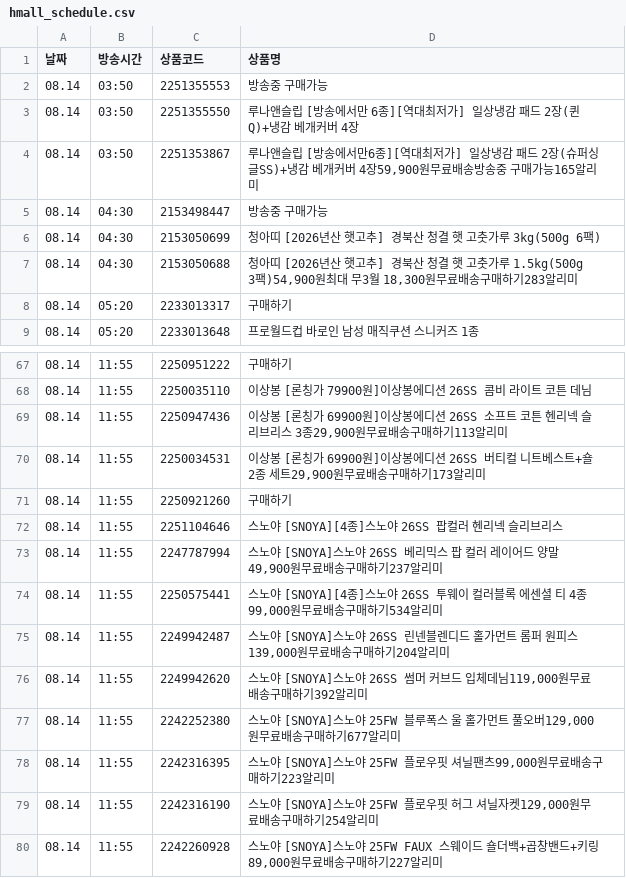
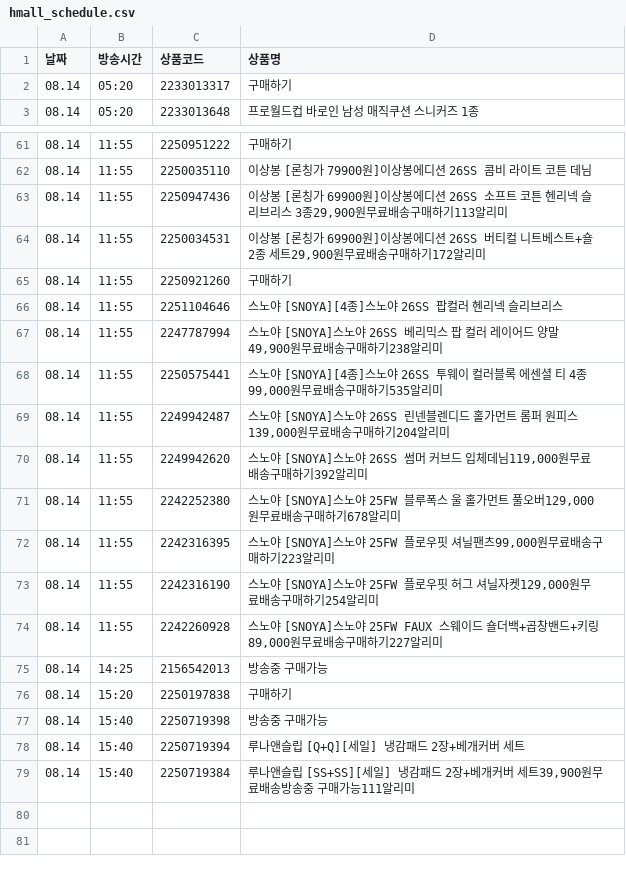
Before and after one commit to poodingcake-hue/HYUNDAICRAWLING, a CSV file: hmall_schedule.csv, drawn as a sheet; only a part is shown, gaps mark what is left out; the diff covers the shown part only.

```diff
--- a/hmall_schedule.csv
+++ b/hmall_schedule.csv
@@ -1,8 +1,2 @@
 날짜,방송시간,상품코드,상품명
-08.14,03:50,2251355553,방송중 구매가능
-08.14,03:50,2251355550,루나앤슬립 [방송에서만 6종][역대최저가] 일상냉감 패드 2장(퀸Q)+냉감 베개커버 4장
-08.14,03:50,2251353867,"루나앤슬립 [방송에서만6종][역대최저가] 일상냉감 패드 2장(슈퍼싱글SS)+냉감 베개커버 4장59,900원무료배송방송중 구매가능165알리미"
-08.14,04:30,2153498447,방송중 구매가능
-08.14,04:30,2153050699,청아띠 [2026년산 햇고추] 경북산 청결 햇 고춧가루 3kg(500g 6팩)
-08.14,04:30,2153050688,"청아띠 [2026년산 햇고추] 경북산 청결 햇 고춧가루 1.5kg(500g 3팩)54,900원최대 무3월 18,300원무료배송구매하기283알리미"
 08.14,05:20,2233013317,구매하기
@@ -69,10 +63,10 @@
 08.14,11:55,2250947436,"이상봉 [론칭가 69900원]이상봉에디션 26SS 소프트 코튼 헨리넥 슬리브리스 3종29,900원무료배송구매하기113알리미"
-08.14,11:55,2250034531,"이상봉 [론칭가 69900원]이상봉에디션 26SS 버티컬 니트베스트+숄 2종 세트29,900원무료배송구매하기173알리미"
+08.14,11:55,2250034531,"이상봉 [론칭가 69900원]이상봉에디션 26SS 버티컬 니트베스트+숄 2종 세트29,900원무료배송구매하기172알리미"
 08.14,11:55,2250921260,구매하기
 08.14,11:55,2251104646,스노야 [SNOYA][4종]스노야 26SS 팝컬러 헨리넥 슬리브리스
-08.14,11:55,2247787994,"스노야 [SNOYA]스노야  26SS 베리믹스 팝 컬러 레이어드 양말49,900원무료배송구매하기237알리미"
-08.14,11:55,2250575441,"스노야 [SNOYA][4종]스노야 26SS 투웨이 컬러블록 에센셜 티 4종99,000원무료배송구매하기534알리미"
+08.14,11:55,2247787994,"스노야 [SNOYA]스노야  26SS 베리믹스 팝 컬러 레이어드 양말49,900원무료배송구매하기238알리미"
+08.14,11:55,2250575441,"스노야 [SNOYA][4종]스노야 26SS 투웨이 컬러블록 에센셜 티 4종99,000원무료배송구매하기535알리미"
 08.14,11:55,2249942487,"스노야 [SNOYA]스노야 26SS 린넨블렌디드 홀가먼트 롬퍼 원피스139,000원무료배송구매하기204알리미"
 08.14,11:55,2249942620,"스노야 [SNOYA]스노야 26SS 썸머 커브드 입체데님119,000원무료배송구매하기392알리미"
-08.14,11:55,2242252380,"스노야 [SNOYA]스노야 25FW 블루폭스 울 홀가먼트 풀오버129,000원무료배송구매하기677알리미"
+08.14,11:55,2242252380,"스노야 [SNOYA]스노야 25FW 블루폭스 울 홀가먼트 풀오버129,000원무료배송구매하기678알리미"
 08.14,11:55,2242316395,"스노야 [SNOYA]스노야  25FW 플로우핏 셔닐팬츠99,000원무료배송구매하기223알리미"
@@ -80 +74,6 @@
 08.14,11:55,2242260928,"스노야 [SNOYA]스노야  25FW FAUX 스웨이드 숄더백+곱창밴드+키링89,000원무료배송구매하기227알리미"
+08.14,14:25,2156542013,방송중 구매가능
+08.14,15:20,2250197838,구매하기
+08.14,15:40,2250719398,방송중 구매가능
+08.14,15:40,2250719394,루나앤슬립 [Q+Q][세일] 냉감패드 2장+베개커버 세트
+08.14,15:40,2250719384,"루나앤슬립 [SS+SS][세일] 냉감패드 2장+베개커버 세트39,900원무료배송방송중 구매가능111알리미"
```
Also changed, not shown: 17 edited cells elsewhere in this file.
